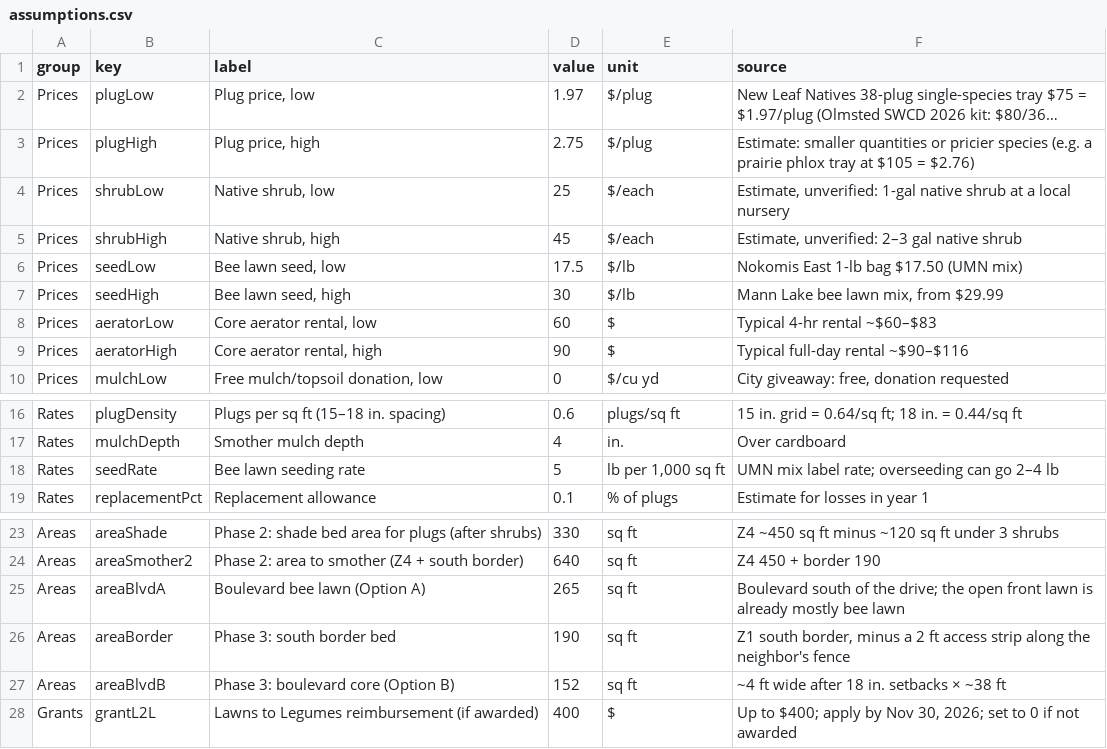
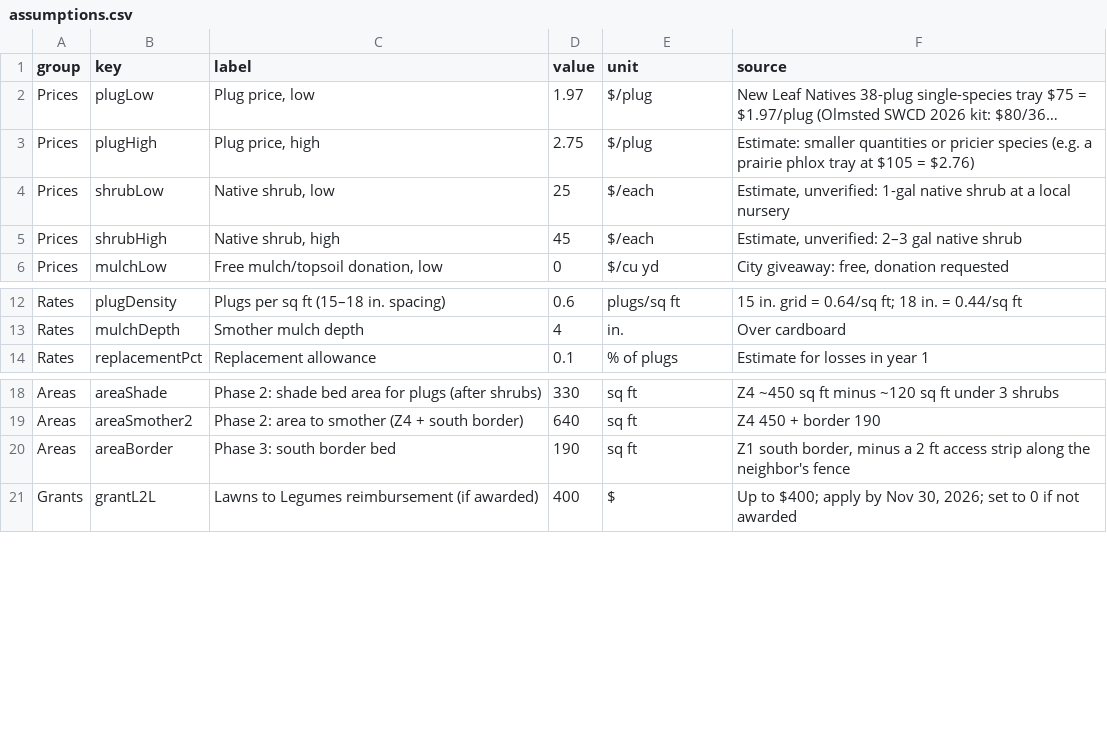
Before and after one commit to jkastl/lawn-and-order, a CSV file: budget/assumptions.csv, drawn as a sheet; only a part is shown, gaps mark what is left out; long unchanged cells end in ….

```diff
--- a/budget/assumptions.csv
+++ b/budget/assumptions.csv
@@ -5,6 +5,2 @@ Prices,shrubLow,"Native shrub, low",25,$/each,"Estimate, unverified: 1-gal nativ
 Prices,shrubHigh,"Native shrub, high",45,$/each,"Estimate, unverified: 2–3 gal native shrub"
-Prices,seedLow,"Bee lawn seed, low",17.5,$/lb,Nokomis East 1-lb bag $17.50 (UMN mix)
-Prices,seedHigh,"Bee lawn seed, high",30,$/lb,"Mann Lake bee lawn mix, from $29.99"
-Prices,aeratorLow,"Core aerator rental, low",60,$,Typical 4-hr rental ~$60–$83
-Prices,aeratorHigh,"Core aerator rental, high",90,$,Typical full-day rental ~$90–$116
 Prices,mulchLow,"Free mulch/topsoil donation, low",0,$/cu yd,"City giveaway: free, donation requested"
@@ -17,3 +13,2 @@ Rates,plugDensity,Plugs per sq ft (15–18 in. spacing),0.6,plugs/sq ft,15 in. g
 Rates,mulchDepth,Smother mulch depth,4,in.,Over cardboard
-Rates,seedRate,Bee lawn seeding rate,5,"lb per 1,000 sq ft",UMN mix label rate; overseeding can go 2–4 lb
 Rates,replacementPct,Replacement allowance,0.1,% of plugs,Estimate for losses in year 1
@@ -24,5 +19,3 @@ Areas,areaShade,Phase 2: shade bed area for plugs (after shrubs),330,sq ft,Z4 ~4
 Areas,areaSmother2,Phase 2: area to smother (Z4 + south border),640,sq ft,Z4 450 + border 190
-Areas,areaBlvdA,Boulevard bee lawn (Option A),265,sq ft,Boulevard south of the drive; the open front lawn is already mostly bee lawn
 Areas,areaBorder,Phase 3: south border bed,190,sq ft,"Z1 south border, minus a 2 ft access strip along the neighbor's fence"
-Areas,areaBlvdB,Phase 3: boulevard core (Option B),152,sq ft,~4 ft wide after 18 in. setbacks × ~38 ft
 Grants,grantL2L,Lawns to Legumes reimbursement (if awarded),400,$,"Up to $400; apply by Nov 30, 2026; set to 0 if not awarded"
```
Also changed, not shown: budget/budget.csv, 12 other files.
